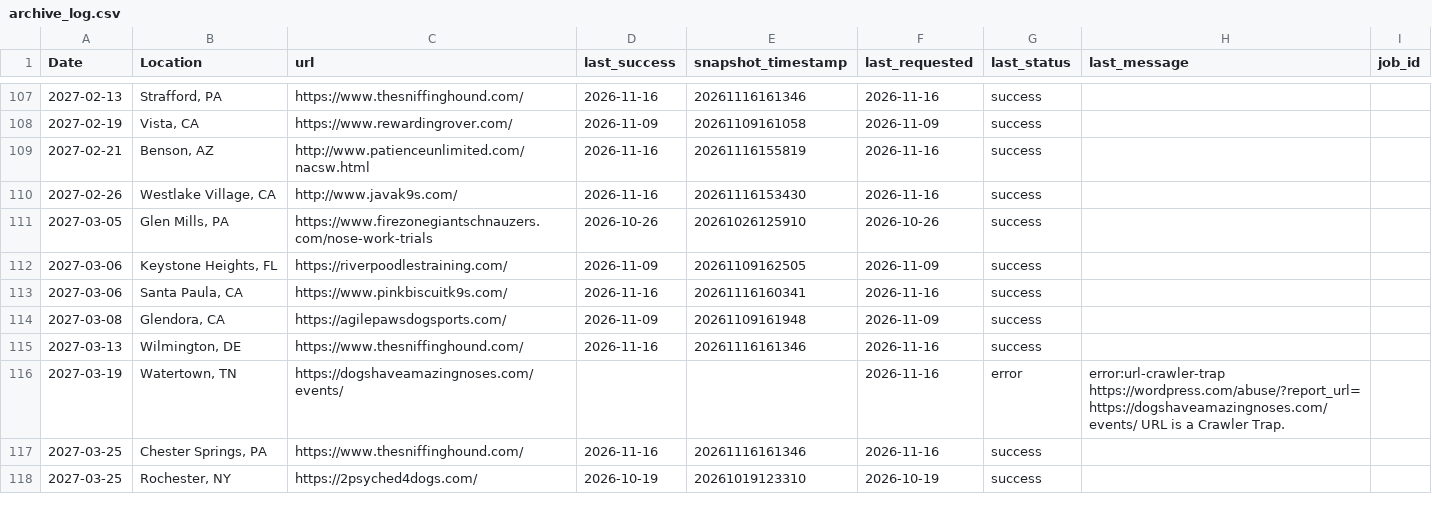
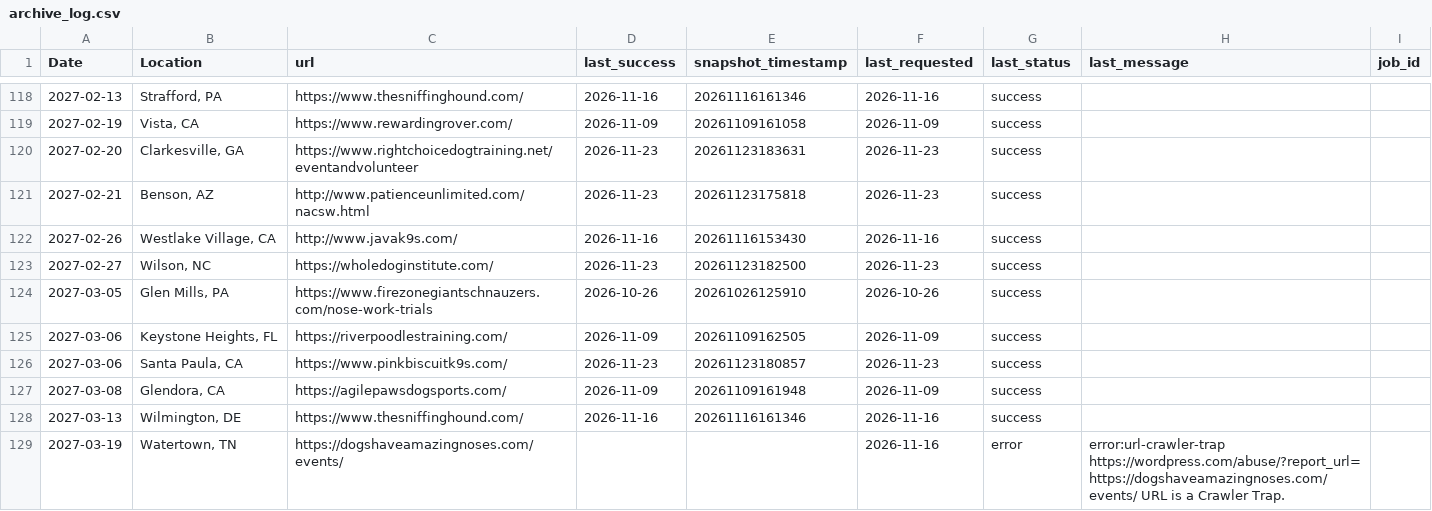
Before and after one commit to ekaizar/Scent-Work-Trials-Map, a CSV file: archive_log.csv, drawn as a sheet; only a part is shown, gaps mark what is left out; the shorter side is filled out with more unchanged rows; the diff covers the shown part only.

```diff
--- a/archive_log.csv
+++ b/archive_log.csv
@@ -108,7 +119,9 @@
 "2027-02-19","Vista, CA","https://www.rewardingrover.com/","2026-11-09","20261109161058","2026-11-09","success","",""
-"2027-02-21","Benson, AZ","http://www.patienceunlimited.com/nacsw.html","2026-11-16","20261116155819","2026-11-16","success","",""
+"2027-02-20","Clarkesville, GA","https://www.rightchoicedogtraining.net/eventandvolunteer","2026-11-23","20261123183631","2026-11-23","success","",""
+"2027-02-21","Benson, AZ","http://www.patienceunlimited.com/nacsw.html","2026-11-23","20261123175818","2026-11-23","success","",""
 "2027-02-26","Westlake Village, CA","http://www.javak9s.com/","2026-11-16","20261116153430","2026-11-16","success","",""
+"2027-02-27","Wilson, NC","https://wholedoginstitute.com/","2026-11-23","20261123182500","2026-11-23","success","",""
 "2027-03-05","Glen Mills, PA","https://www.firezonegiantschnauzers.com/nose-work-trials","2026-10-26","20261026125910","2026-10-26","success","",""
 "2027-03-06","Keystone Heights, FL","https://riverpoodlestraining.com/","2026-11-09","20261109162505","2026-11-09","success","",""
-"2027-03-06","Santa Paula, CA","https://www.pinkbiscuitk9s.com/","2026-11-16","20261116160341","2026-11-16","success","",""
+"2027-03-06","Santa Paula, CA","https://www.pinkbiscuitk9s.com/","2026-11-23","20261123180857","2026-11-23","success","",""
 "2027-03-08","Glendora, CA","https://agilepawsdogsports.com/","2026-11-09","20261109161948","2026-11-09","success","",""
```
Also changed, not shown: 14 added rows and 46 edited cells elsewhere in this file, 1 other file.
